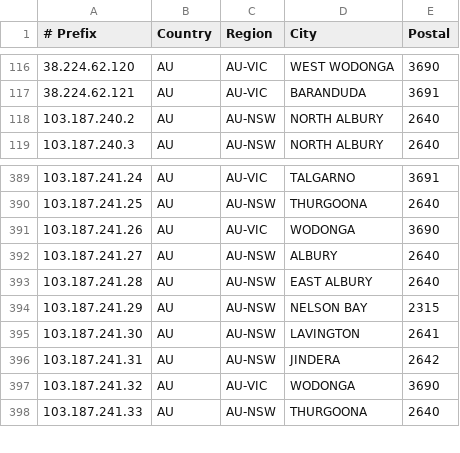
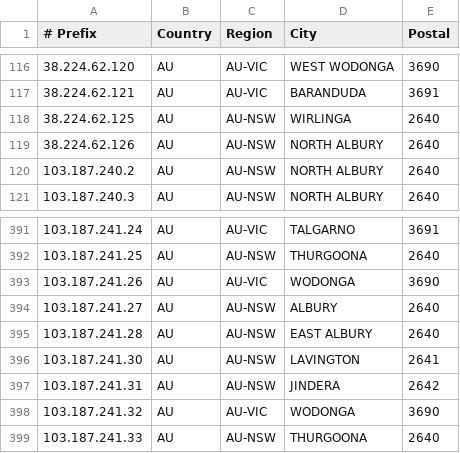
Before and after one commit to LightningIP/geofeed, a CSV file: geofeed.csv, drawn as a sheet; only a part is shown, gaps mark what is left out.

Commit message:
IP Address Updates

```diff
--- a/geofeed.csv
+++ b/geofeed.csv
@@ -117,2 +117,4 @@
 38.224.62.121,AU,AU-VIC,BARANDUDA,3691
+38.224.62.125,AU,AU-NSW,WIRLINGA,2640
+38.224.62.126,AU,AU-NSW,NORTH ALBURY,2640
 103.187.240.2,AU,AU-NSW,NORTH ALBURY,2640
@@ -393,3 +395,2 @@
 103.187.241.28,AU,AU-NSW,EAST ALBURY,2640
-103.187.241.29,AU,AU-NSW,NELSON BAY,2315
 103.187.241.30,AU,AU-NSW,LAVINGTON,2641
```
